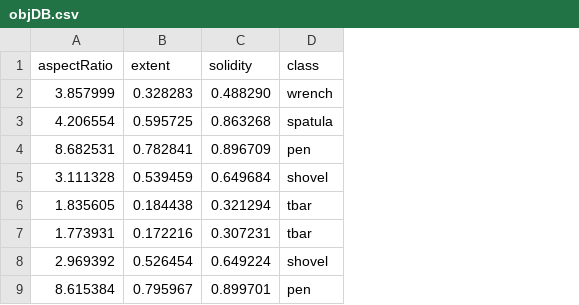
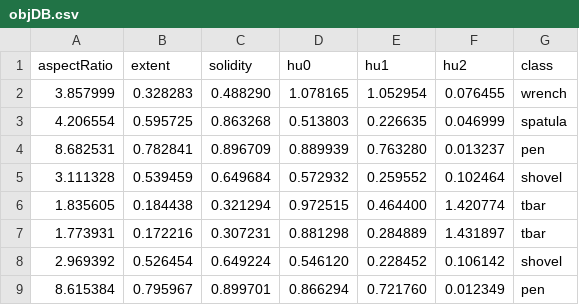
Before and after one commit to xmikezheng20/CS365, a CSV file: project3/data/objDB.csv, drawn as a sheet; only a part is shown; the diff covers the shown part only; the diff names each change by its address in the sheet, - before the commit and + after, or states it on an @@ line.

```diff
--- a/project3/data/objDB.csv
+++ b/project3/data/objDB.csv
+column D (hu0), rows 2-9: 1.078165 | 0.513803 | 0.889939 | 0.572932 | 0.972515 | 0.881298 | 0.546120 | 0.866294
+column E (hu1), rows 2-9: 1.052954 | 0.226635 | 0.763280 | 0.259552 | 0.464400 | 0.284889 | 0.228452 | 0.721760
+column F (hu2), rows 2-9: 0.076455 | 0.046999 | 0.013237 | 0.102464 | 1.420774 | 1.431897 | 0.106142 | 0.012349
```
Also changed, not shown: 20 added rows elsewhere in this file, 6 other files.
